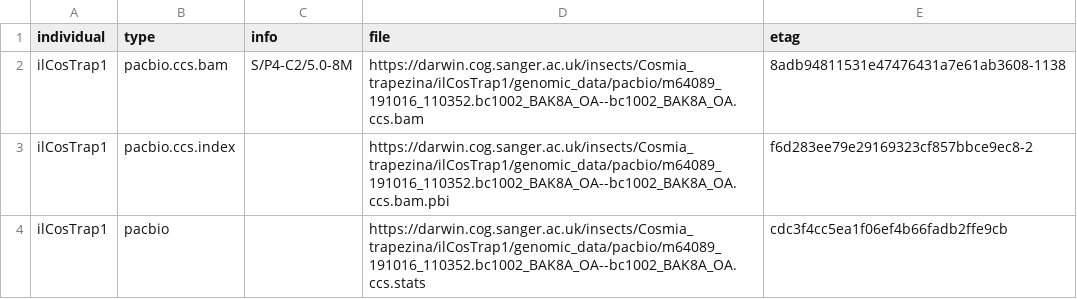
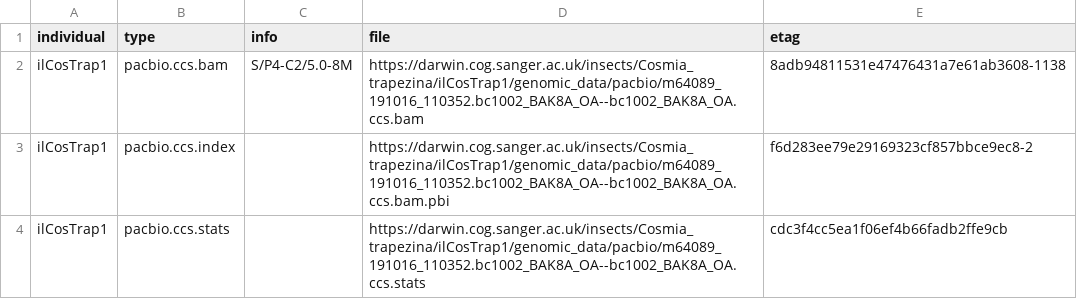
Before and after one commit to darwintreeoflife/darwintreeoflife.data, a TSV file: species/Cosmia_trapezina/Cosmia_trapezina_data.tsv, drawn as a sheet.

```diff
--- a/species/Cosmia_trapezina/Cosmia_trapezina_data.tsv
+++ b/species/Cosmia_trapezina/Cosmia_trapezina_data.tsv
@@ -3,2 +3,2 @@ ilCosTrap1	pacbio.ccs.bam	S/P4-C2/5.0-8M	https://darwin.cog.sanger.ac.uk/insects
 ilCosTrap1	pacbio.ccs.index		https://darwin.cog.sanger.ac.uk/insects/Cosmia_trapezina/ilCosTrap1/genomic_data/pacbio/m64089_191016_110352.bc1002_BAK8A_OA--bc1002_BAK8A_OA.ccs.bam.pbi	f6d283ee79e29169323cf857bbce9ec8-2
-ilCosTrap1	pacbio		https://darwin.cog.sanger.ac.uk/insects/Cosmia_trapezina/ilCosTrap1/genomic_data/pacbio/m64089_191016_110352.bc1002_BAK8A_OA--bc1002_BAK8A_OA.ccs.stats	cdc3f4cc5ea1f06ef4b66fadb2ffe9cb
+ilCosTrap1	pacbio.ccs.stats		https://darwin.cog.sanger.ac.uk/insects/Cosmia_trapezina/ilCosTrap1/genomic_data/pacbio/m64089_191016_110352.bc1002_BAK8A_OA--bc1002_BAK8A_OA.ccs.stats	cdc3f4cc5ea1f06ef4b66fadb2ffe9cb
```
Also changed, not shown: species/Endotricha_flammealis/Endotricha_flammealis_data.tsv, species/Korscheltellus_lupulina/Korscheltellus_lupulina_data.tsv, 14 other files.
